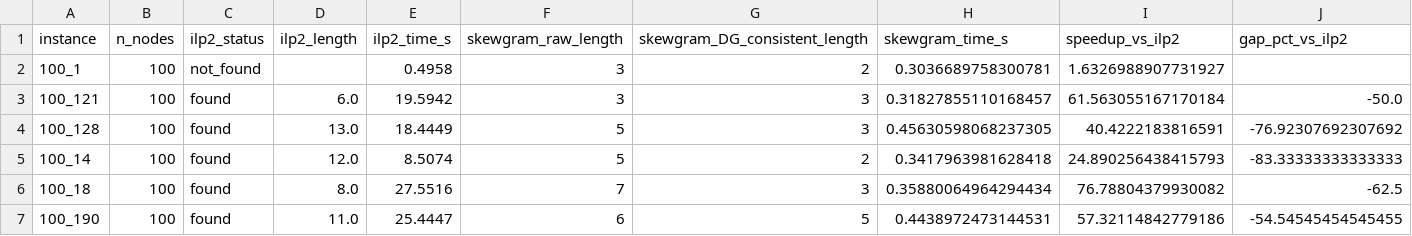
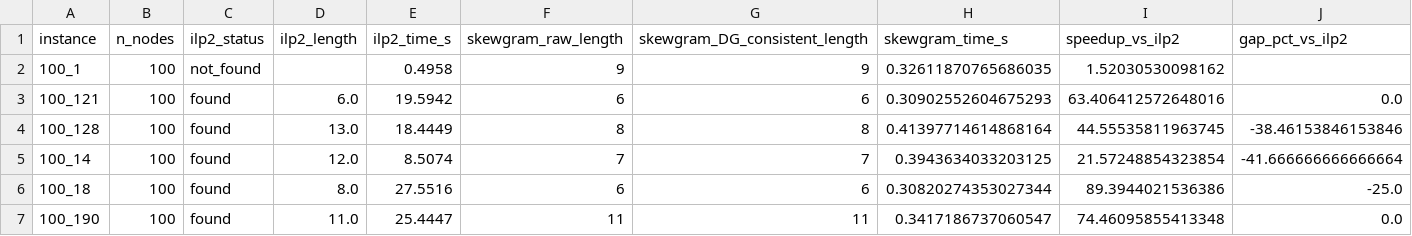
Before and after one commit to AymanMady/deep-learning, a CSV file: results/per_instance_results.csv, drawn as a sheet; only a part is shown; the diff covers the shown part only.

```diff
--- a/results/per_instance_results.csv
+++ b/results/per_instance_results.csv
@@ -1,7 +1,7 @@
 instance,n_nodes,ilp2_status,ilp2_length,ilp2_time_s,skewgram_raw_length,skewgram_DG_consistent_length,skewgram_time_s,speedup_vs_ilp2,gap_pct_vs_ilp2
-100_1,100,not_found,,0.4958,3,2,0.3036689758300781,1.6326988907731927,
-100_121,100,found,6.0,19.5942,3,3,0.31827855110168457,61.563055167170184,-50.0
-100_128,100,found,13.0,18.4449,5,3,0.45630598068237305,40.4222183816591,-76.92307692307692
-100_14,100,found,12.0,8.5074,5,2,0.3417963981628418,24.890256438415793,-83.33333333333333
-100_18,100,found,8.0,27.5516,7,3,0.35880064964294434,76.78804379930082,-62.5
-100_190,100,found,11.0,25.4447,6,5,0.4438972473144531,57.32114842779186,-54.54545454545455
+100_1,100,not_found,,0.4958,9,9,0.32611870765686035,1.52030530098162,
+100_121,100,found,6.0,19.5942,6,6,0.30902552604675293,63.406412572648016,0.0
+100_128,100,found,13.0,18.4449,8,8,0.41397714614868164,44.55535811963745,-38.46153846153846
+100_14,100,found,12.0,8.5074,7,7,0.3943634033203125,21.57248854323854,-41.666666666666664
+100_18,100,found,8.0,27.5516,6,6,0.30820274353027344,89.3944021536386,-25.0
+100_190,100,found,11.0,25.4447,11,11,0.3417186737060547,74.46095855413348,0.0
```
Also changed, not shown: 149 edited cells elsewhere in this file, results/summary.csv, 12 other files.
